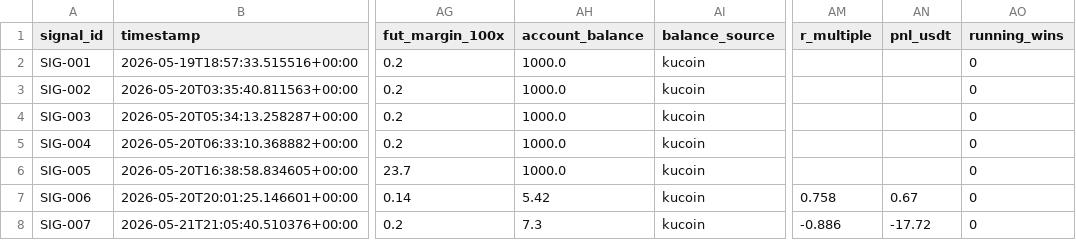
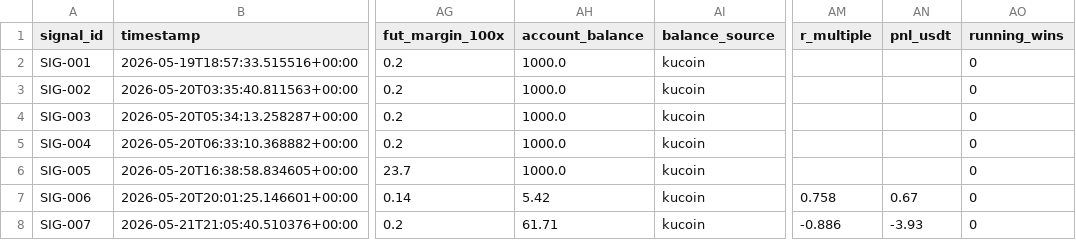
Before and after one commit to rizwans95/Claude-trading-agent, a CSV file: trade_log.csv, drawn as a sheet; only a part is shown, gaps mark what is left out; the diff names each change by its address in the sheet, - before the commit and + after, or states it on an @@ line.

Commit message:
Fix SIG-007: correct PnL to -3.93 USDT

```diff
--- a/trade_log.csv
+++ b/trade_log.csv
-AH8 (account_balance): 7.3
+AH8 (account_balance): 61.71
-AN8 (pnl_usdt): -17.72
+AN8 (pnl_usdt): -3.93
```
